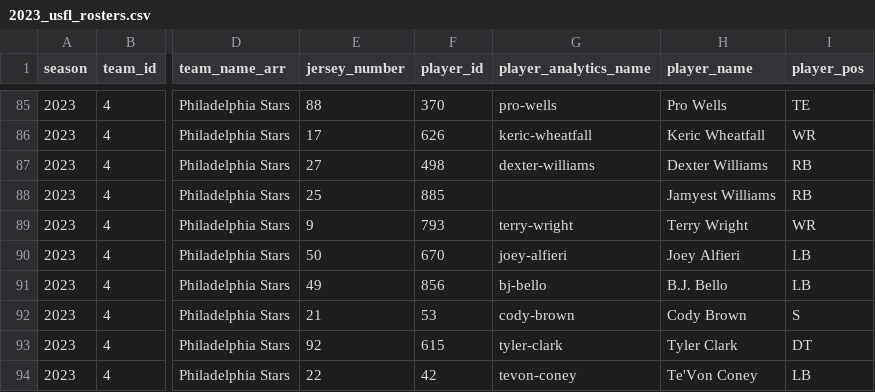
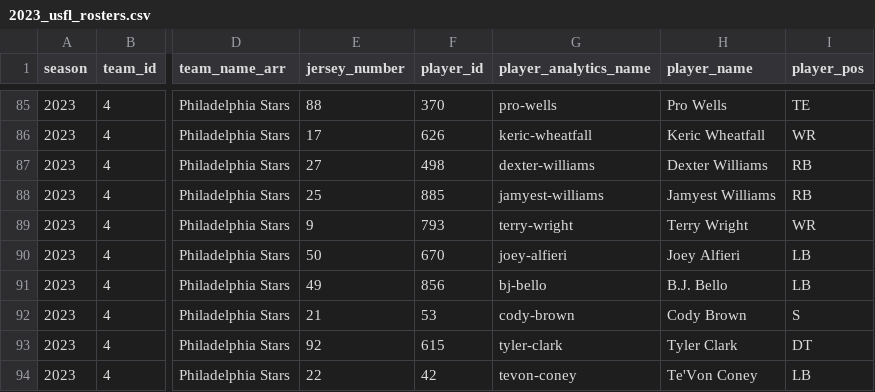
Before and after one commit to armstjc/usfl-2022-data-repository, a CSV file: rosters/season/csv/2023_usfl_rosters.csv, drawn as a sheet; only a part is shown, gaps mark what is left out; the diff names each change by its address in the sheet, - before the commit and + after, or states it on an @@ line.

```diff
--- a/rosters/season/csv/2023_usfl_rosters.csv
+++ b/rosters/season/csv/2023_usfl_rosters.csv
-G88 (player_analytics_name): (empty)
+G88 (player_analytics_name): jamyest-williams
```
Also changed, not shown: rosters/weekly/csv/2023_9_usfl_rosters.csv, 38 other files.
